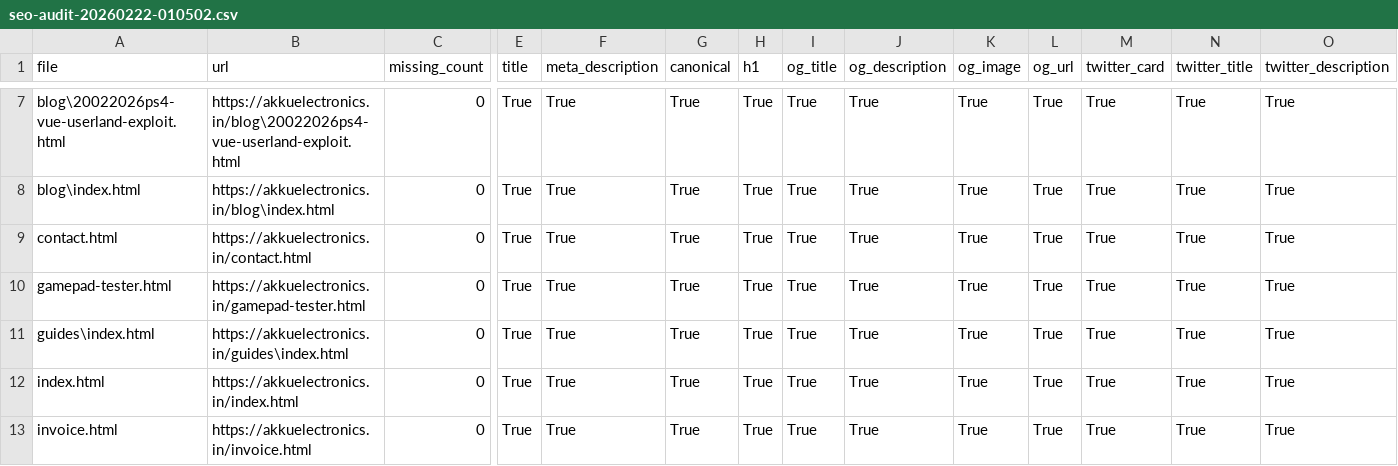
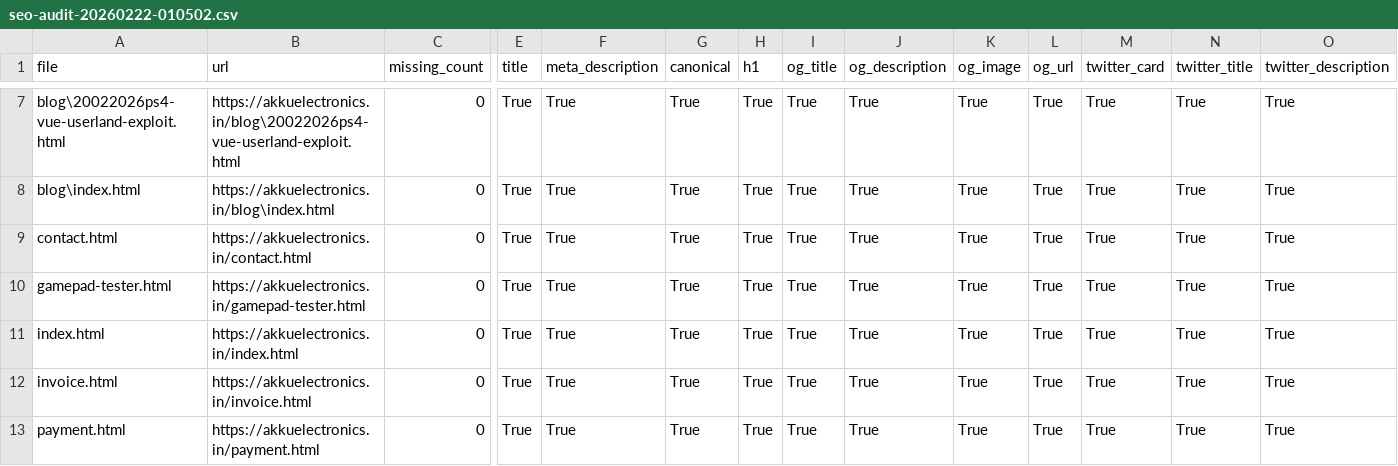
Before and after one commit to Akkushell/akkuelectronics, a CSV file: reports/seo-audit-20260222-010502.csv, drawn as a sheet; only a part is shown, gaps mark what is left out; the shorter side is filled out with more unchanged rows; rows hold the shown columns only; the diff names each change by its address in the sheet, - before the commit and + after, or states it on an @@ line.

Commit message:
Remove ai-marketing-kit and update SEO audit
Delete the ai-marketing-kit folder and its assets (content calendar, README, ready posts, ready-to-post pack, ad copy, AI prompts, creative shot list, DM templates, hashtags, posting checklist, monthly tracking sheet). Also update reports/seo-audit-20260222-010502.csv to remove the guides\index.html entry to keep the audit in sync with removed content.

```diff
--- a/reports/seo-audit-20260222-010502.csv
+++ b/reports/seo-audit-20260222-010502.csv
-row 11: guides\index.html | https://akkuelectronics.in/guides\index.html | 0 | True | True | True | True | True | True | True | True | True | True | True
```
Also changed, not shown: 11 other files.
